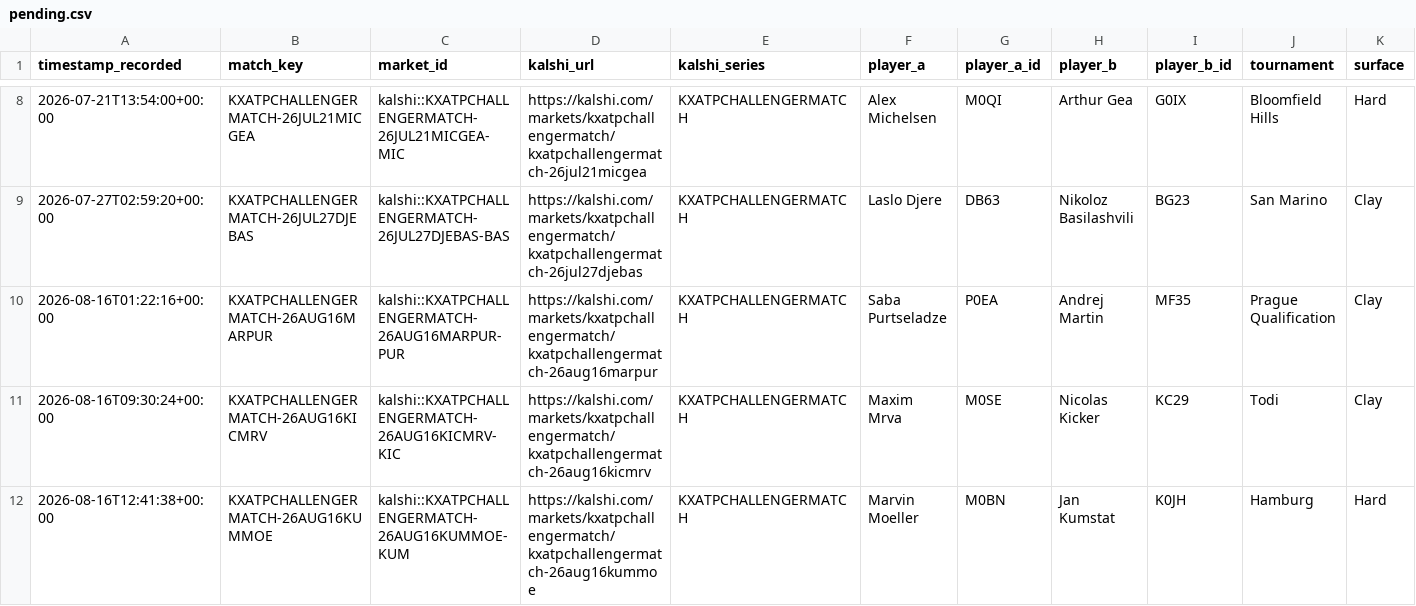
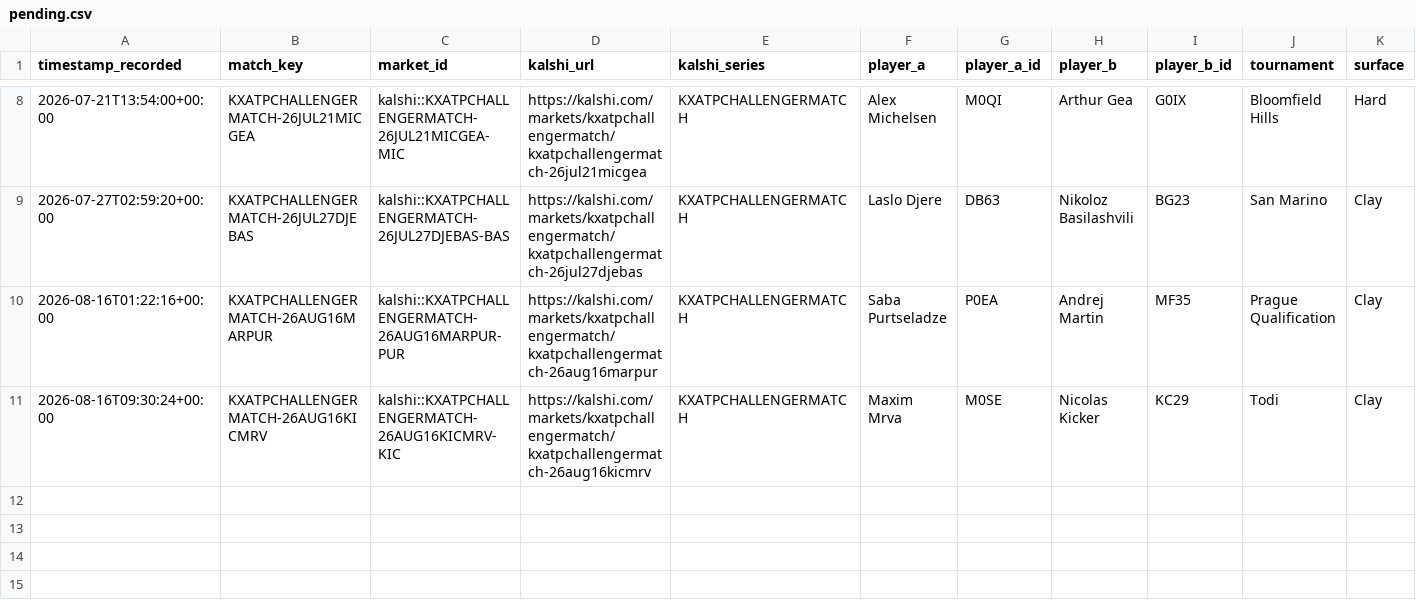
Before and after one commit to TKM6403/tennis-prediction-market, a CSV file: data/paper_trades/pending.csv, drawn as a sheet; only a part is shown, gaps mark what is left out; rows hold the shown columns only; the diff names each change by its address in the sheet, - before the commit and + after, or states it on an @@ line.

```diff
--- a/data/paper_trades/pending.csv
+++ b/data/paper_trades/pending.csv
-row 12: 2026-08-16T12:41:38+00:00 | KXATPCHALLENGERMATCH-26AUG16KUMMOE | kalshi::KXATPCHALLENGERMATCH-26AUG16KUMMOE-KUM | https://kalshi.com/markets/kxatpchallengermatch/kxatpchallengermatch-26aug16kummoe | KXATPCHALLENGERMATCH | Marvin Moeller | M0BN | Jan Kumstat | K0JH | Hamburg | Hard
```
Also changed, not shown: data/paper_trades/settled.csv, 4 other files.
